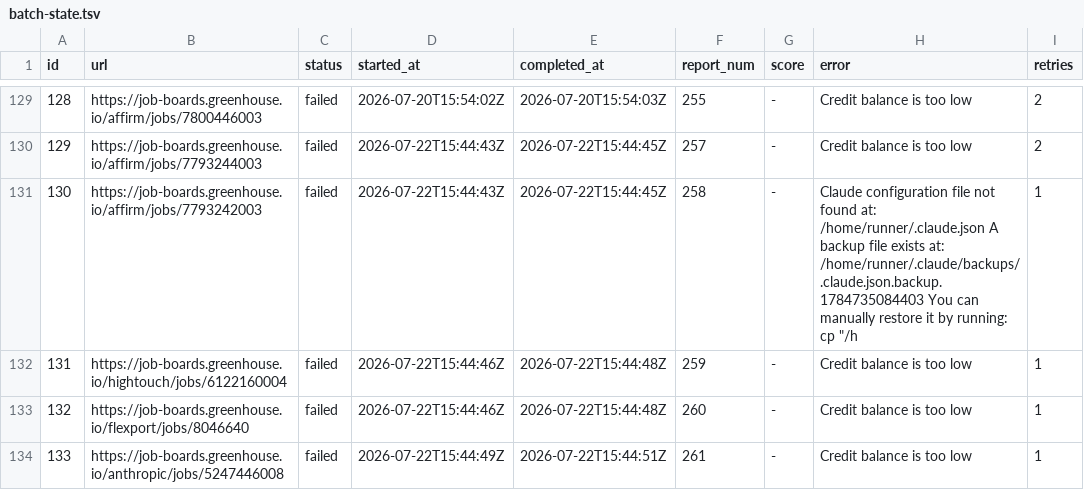
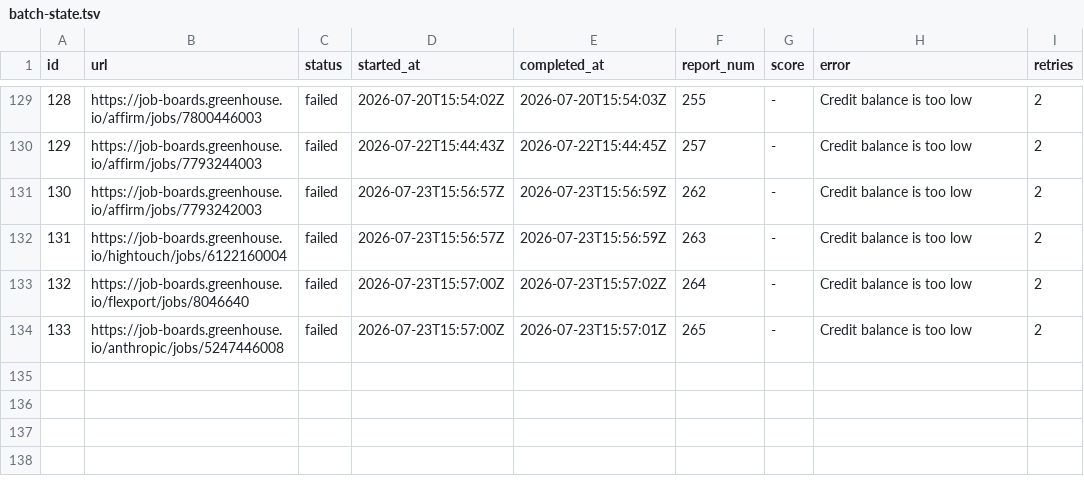
Before and after one commit to snigdhagaddam94/WorldOfAI, a TSV file: CareerOps/batch/batch-state.tsv, drawn as a sheet; only a part is shown, gaps mark what is left out.

```diff
--- a/CareerOps/batch/batch-state.tsv
+++ b/CareerOps/batch/batch-state.tsv
@@ -130,5 +130,5 @@ id	url	status	started_at	completed_at	report_num	score	error	retries
 129	https://job-boards.greenhouse.io/affirm/jobs/7793244003	failed	2026-07-22T15:44:43Z	2026-07-22T15:44:45Z	257	-	Credit balance is too low 	2
-130	https://job-boards.greenhouse.io/affirm/jobs/7793242003	failed	2026-07-22T15:44:43Z	2026-07-22T15:44:45Z	258	-	Claude configuration file not found at: /home/runner/.claude.json A backup file exists at: /home/runner/.claude/backups/.claude.json.backup.1784735084403 You can manually restore it by running: cp "/h	1
-131	https://job-boards.greenhouse.io/hightouch/jobs/6122160004	failed	2026-07-22T15:44:46Z	2026-07-22T15:44:48Z	259	-	Credit balance is too low 	1
-132	https://job-boards.greenhouse.io/flexport/jobs/8046640	failed	2026-07-22T15:44:46Z	2026-07-22T15:44:48Z	260	-	Credit balance is too low 	1
-133	https://job-boards.greenhouse.io/anthropic/jobs/5247446008	failed	2026-07-22T15:44:49Z	2026-07-22T15:44:51Z	261	-	Credit balance is too low 	1
+130	https://job-boards.greenhouse.io/affirm/jobs/7793242003	failed	2026-07-23T15:56:57Z	2026-07-23T15:56:59Z	262	-	Credit balance is too low 	2
+131	https://job-boards.greenhouse.io/hightouch/jobs/6122160004	failed	2026-07-23T15:56:57Z	2026-07-23T15:56:59Z	263	-	Credit balance is too low 	2
+132	https://job-boards.greenhouse.io/flexport/jobs/8046640	failed	2026-07-23T15:57:00Z	2026-07-23T15:57:02Z	264	-	Credit balance is too low 	2
+133	https://job-boards.greenhouse.io/anthropic/jobs/5247446008	failed	2026-07-23T15:57:00Z	2026-07-23T15:57:01Z	265	-	Credit balance is too low 	2
```
